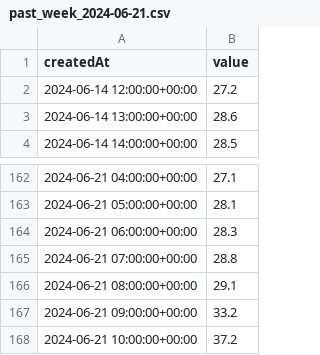
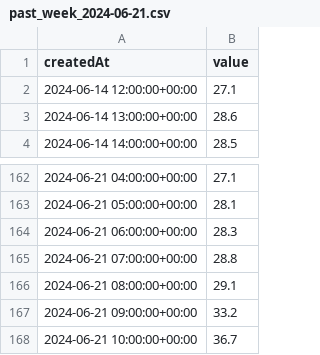
Before and after one commit to LarsIT/OpenSenseMap-Projekt, a CSV file: daten/past_week/past_week_2024-06-21.csv, drawn as a sheet; only a part is shown, gaps mark what is left out.

```diff
--- a/daten/past_week/past_week_2024-06-21.csv
+++ b/daten/past_week/past_week_2024-06-21.csv
@@ -1,3 +1,3 @@
 createdAt,value
-2024-06-14 12:00:00+00:00,27.2
+2024-06-14 12:00:00+00:00,27.1
 2024-06-14 13:00:00+00:00,28.6
@@ -167,2 +167,2 @@ createdAt,value
 2024-06-21 09:00:00+00:00,33.2
-2024-06-21 10:00:00+00:00,37.2
+2024-06-21 10:00:00+00:00,36.7
```
Also changed, not shown: 4 other files.
